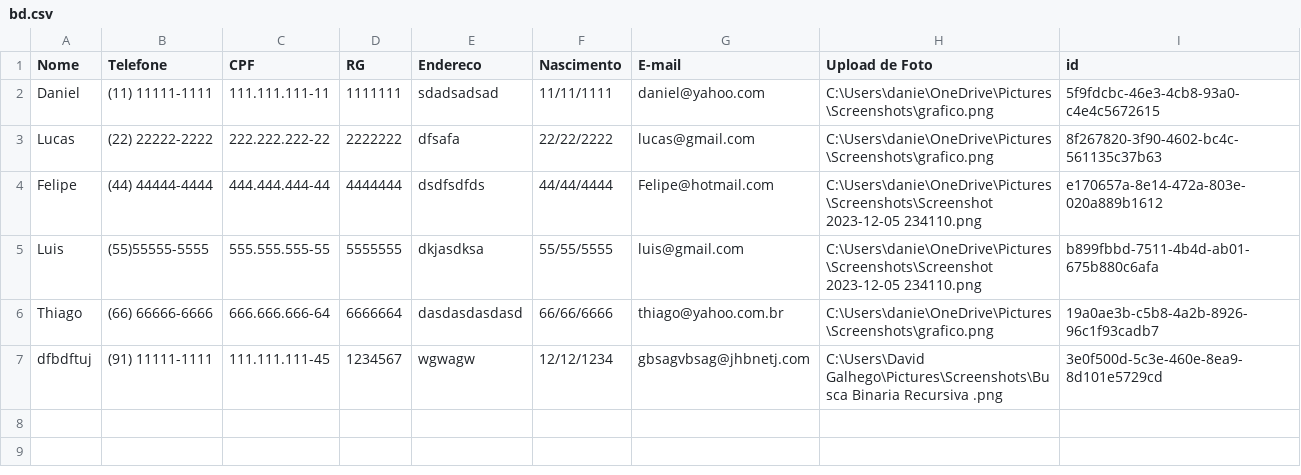
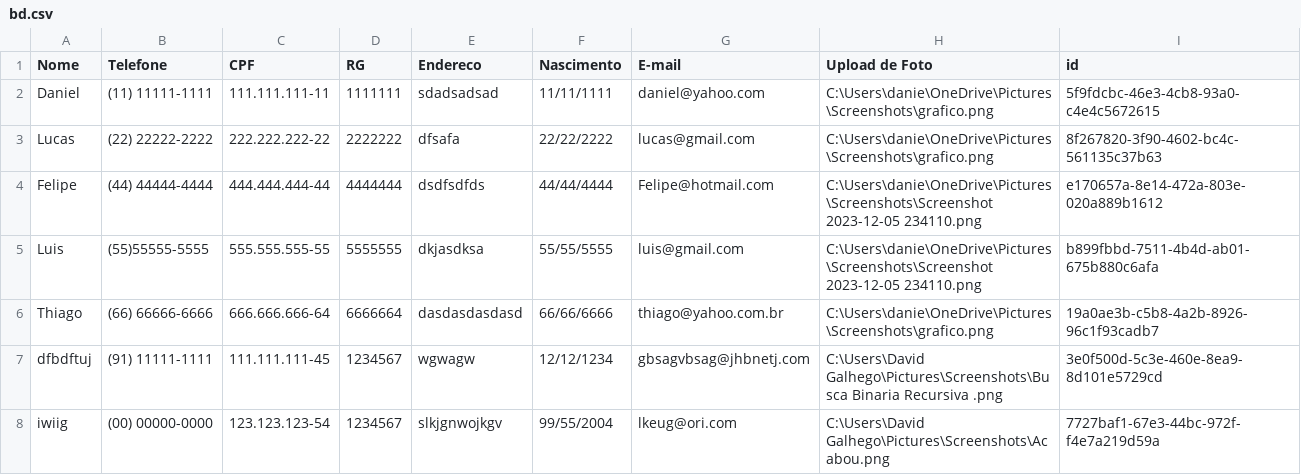
Before and after one commit to manuelafba/trabalho_final_progI, a CSV file: bd.csv, drawn as a sheet.

Commit message:
Adicionei a verificação de data impossível

```diff
--- a/bd.csv
+++ b/bd.csv
@@ -7 +7,2 @@ Thiago,(66) 66666-6666,666.666.666-64,6666664,dasdasdasdasd,66/66/6666,thiago@ya
 dfbdftuj,(91) 11111-1111,111.111.111-45,1234567,wgwagw,12/12/1234,gbsagvbsag@jhbnetj.com,C:\Users\David Galhego\Pictures\Screenshots\Busca Binaria Recursiva .png,3e0f500d-5c3e-460e-8ea9-8d101e5729cd
+iwiig,(00) 00000-0000,123.123.123-54,1234567,slkjgnwojkgv,99/55/2004,lkeug@ori.com,C:\Users\David Galhego\Pictures\Screenshots\Acabou.png,7727baf1-67e3-44bc-972f-f4e7a219d59a
```
Also changed, not shown: 2 other files.
